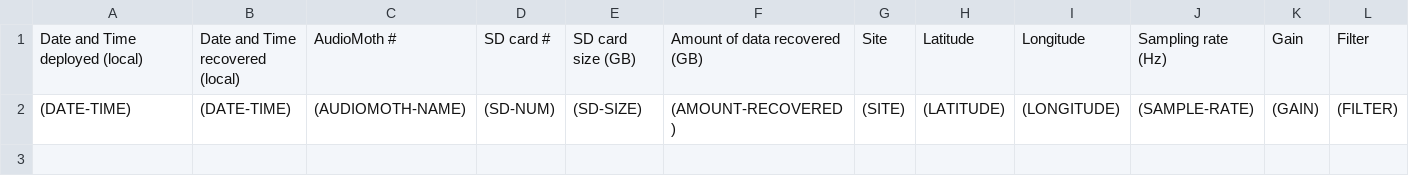
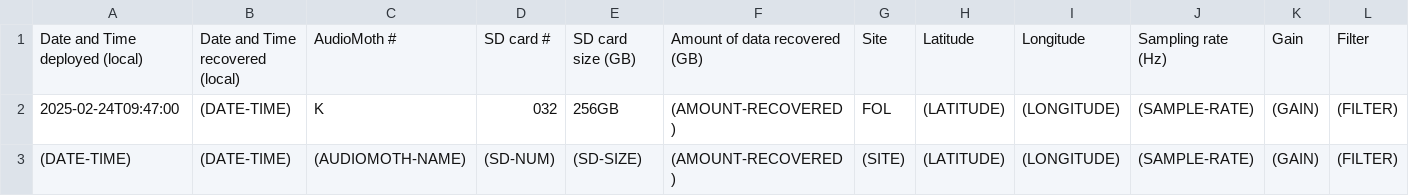
Before and after one commit to uw-echospace/ubna-field, a CSV file: field_records/ubna_2025.csv, drawn as a sheet; only a part is shown; rows hold the shown columns only; the diff names each change by its address in the sheet, - before the commit and + after, or states it on an @@ line.

Commit message:
Update ubna_2025.csv

```diff
--- a/field_records/ubna_2025.csv
+++ b/field_records/ubna_2025.csv
+row 2: 2025-02-24T09:47:00 | (DATE-TIME) | K | 032 | 256GB | (AMOUNT-RECOVERED) | FOL | (LATITUDE) | (LONGITUDE) | (SAMPLE-RATE) | (GAIN) | (FILTER)
```
